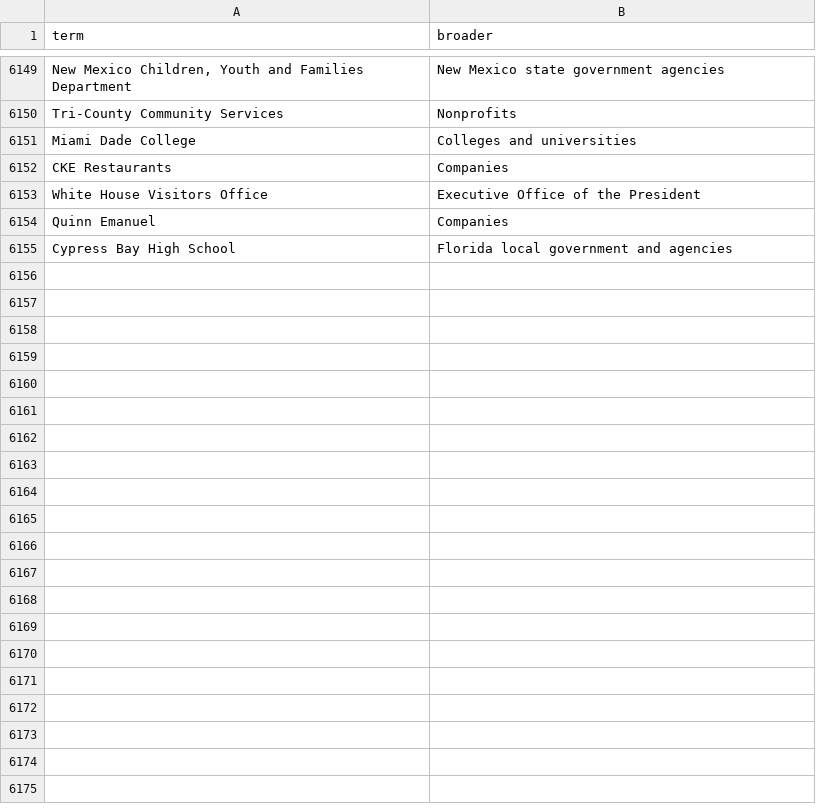
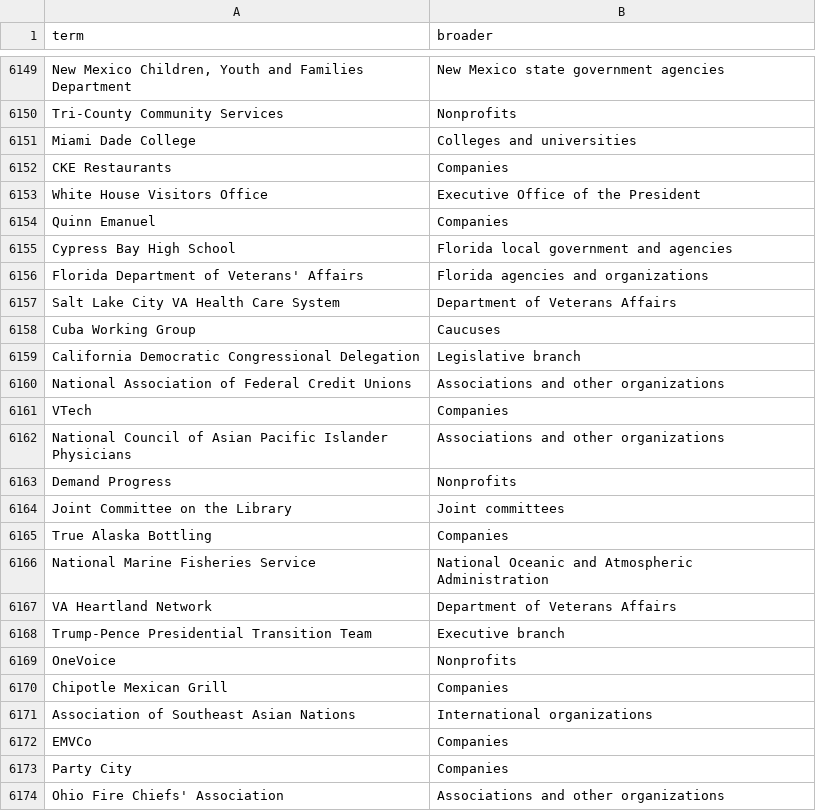
Before and after one commit to Robin-IA/Congressional-Letters-Dev, a CSV file: vocabulary/hierarchy.csv, drawn as a sheet; only a part is shown, gaps mark what is left out; the diff covers the shown part only; the diff names each change by its address in the sheet, - before the commit and + after, or states it on an @@ line.

```diff
--- a/vocabulary/hierarchy.csv
+++ b/vocabulary/hierarchy.csv
+row 6156: Florida Department of Veterans' Affairs | Florida agencies and organizations
+row 6157: Salt Lake City VA Health Care System | Department of Veterans Affairs
+row 6158: Cuba Working Group | Caucuses
+row 6159: California Democratic Congressional Delegation | Legislative branch
+row 6160: National Association of Federal Credit Unions | Associations and other organizations
+row 6161: VTech | Companies
+row 6162: National Council of Asian Pacific Islander Physicians | Associations and other organizations
+row 6163: Demand Progress | Nonprofits
+row 6164: Joint Committee on the Library | Joint committees
+row 6165: True Alaska Bottling | Companies
+row 6166: National Marine Fisheries Service | National Oceanic and Atmospheric Administration
+row 6167: VA Heartland Network | Department of Veterans Affairs
+row 6168: Trump-Pence Presidential Transition Team | Executive branch
+row 6169: OneVoice | Nonprofits
+row 6170: Chipotle Mexican Grill | Companies
+row 6171: Association of Southeast Asian Nations | International organizations
+row 6172: EMVCo | Companies
+row 6173: Party City | Companies
+row 6174: Ohio Fire Chiefs' Association | Associations and other organizations
```
Also changed, not shown: 79 added rows elsewhere in this file, letters-discarded/letters.csv, vocabulary/letter-direction.csv, 6 other files.
